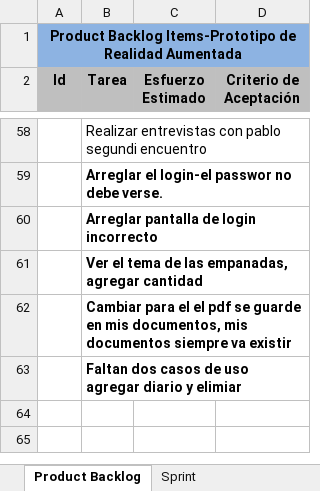
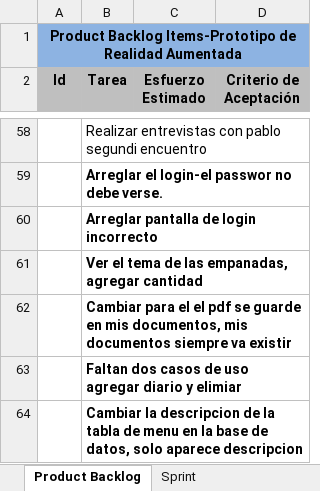
Before and after one commit to carrizofm2010/unjutesis, an Excel workbook: Documentacion/scrum.xlsx, sheet Product Backlog, drawn as a sheet; only a part is shown, gaps mark what is left out; values as stored, in another font and other column widths than the file's, no borders; the diff names each change by its address in the sheet, - before the commit and + after, or states it on an @@ line.

```diff
--- a/Documentacion/scrum.xlsx (sheet Product Backlog)
+++ b/Documentacion/scrum.xlsx (sheet Product Backlog)
+row 64:  | Cambiar la descripcion de la tabla de menu en la base de datos, solo aparece descripcion
```
Also changed, not shown: 1 other file.
